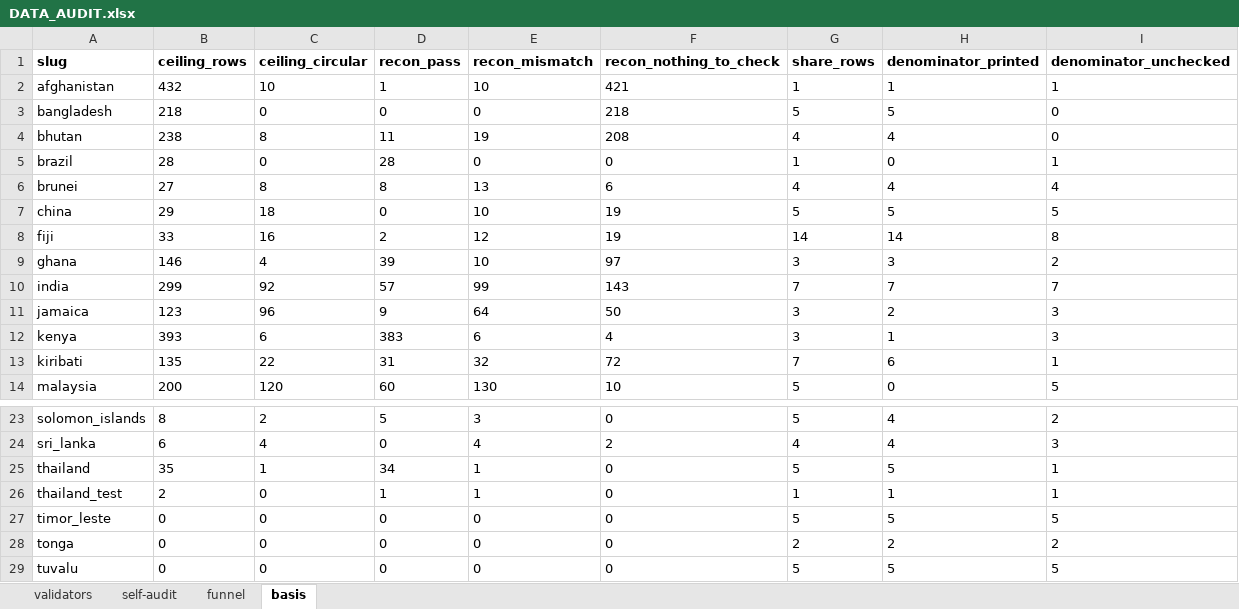
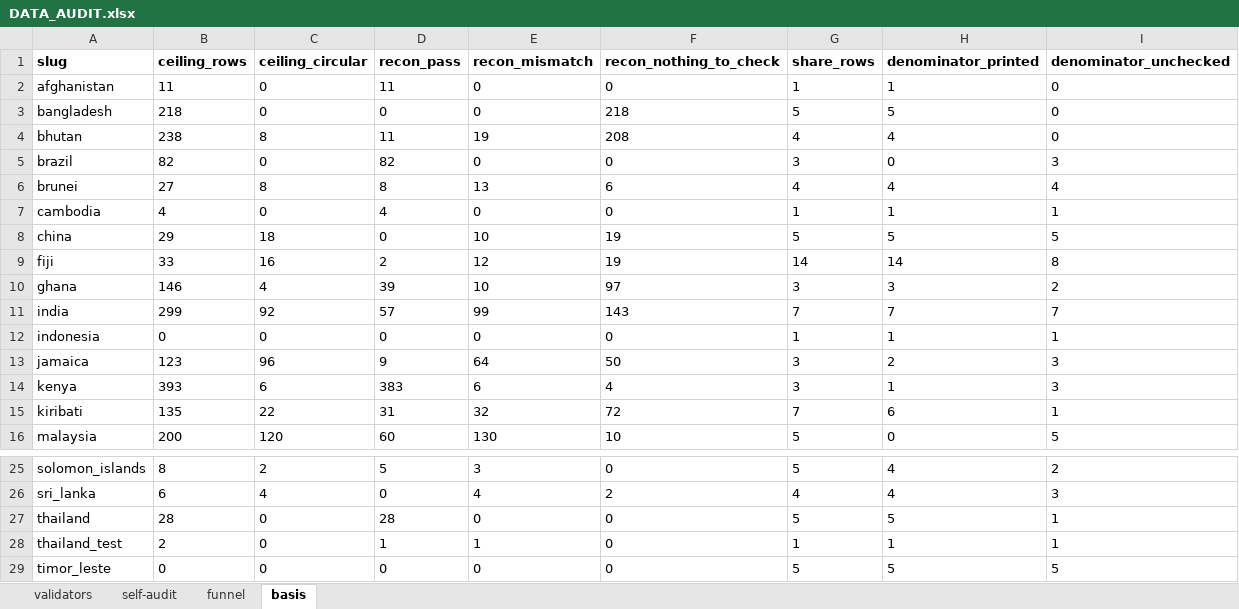
Before and after one commit to SebPasha/PVII_AI_Unveils_Tomorrow_Dashboard, an Excel workbook: DATA_AUDIT.xlsx, sheet basis, drawn as a sheet; only a part is shown, gaps mark what is left out; the shorter side is filled out with more unchanged rows; values as stored, in another font and other column widths than the file's, no borders; addresses are those after the commit; the diff names each change by its address in the sheet, - before the commit and + after, or states it on an @@ line.

Commit message:
Publish the current build
Synced by support/platform/publish_site.py, which checks the site against data/outputs before and after.

```diff
--- a/DATA_AUDIT.xlsx (sheet basis)
+++ b/DATA_AUDIT.xlsx (sheet basis)
-B2 (ceiling_rows): 432
+B2 (ceiling_rows): 11
-C2 (ceiling_circular): 10
+C2 (ceiling_circular): 0
-D2 (recon_pass): 1
+D2 (recon_pass): 11
-E2 (recon_mismatch): 10
+E2 (recon_mismatch): 0
-F2 (recon_nothing_to_check): 421
+F2 (recon_nothing_to_check): 0
-I2 (denominator_unchecked): 1
+I2 (denominator_unchecked): 0
-B5 (ceiling_rows): 28
+B5 (ceiling_rows): 82
-D5 (recon_pass): 28
+D5 (recon_pass): 82
-G5 (share_rows): 1
+G5 (share_rows): 3
-I5 (denominator_unchecked): 1
+I5 (denominator_unchecked): 3
+row 7: cambodia | 4 | 0 | 4 | 0 | 0 | 1 | 1 | 1
+row 12: indonesia | 0 | 0 | 0 | 0 | 0 | 1 | 1 | 1
-B27 (ceiling_rows): 35
+B27 (ceiling_rows): 28
-C27 (ceiling_circular): 1
+C27 (ceiling_circular): 0
-D27 (recon_pass): 34
+D27 (recon_pass): 28
-E27 (recon_mismatch): 1
+E27 (recon_mismatch): 0
```
Also changed, not shown: sheet self-audit, sheet validators, sheet funnel, DATA_ISSUES.xlsx, FIXES.xlsx, 8 other files.
